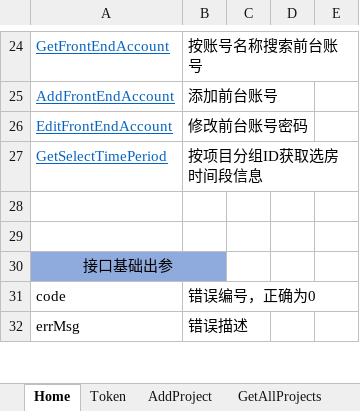
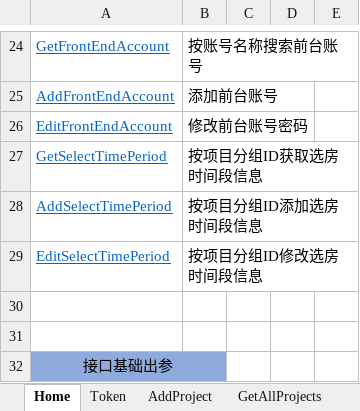
Before and after one commit to RockJiang1/HouseSelection, an Excel workbook: Doc/接口说明文档.xlsx, sheet Home, drawn as a sheet; only a part is shown, gaps mark what is left out; the shorter side is filled out with more unchanged rows; values as stored, in another font and other column widths than the file's, no borders; charts and pictures not drawn; the diff names each change by its address in the sheet, - before the commit and + after, or states it on an @@ line.

```diff
--- a/Doc/接口说明文档.xlsx (sheet Home)
+++ b/Doc/接口说明文档.xlsx (sheet Home)
+row 28: AddSelectTimePeriod | 按项目分组ID添加选房时间段信息
+row 29: EditSelectTimePeriod | 按项目分组ID修改选房时间段信息
```
Also changed, not shown: other sheet tabs, charts or pictures, 6 other files.
